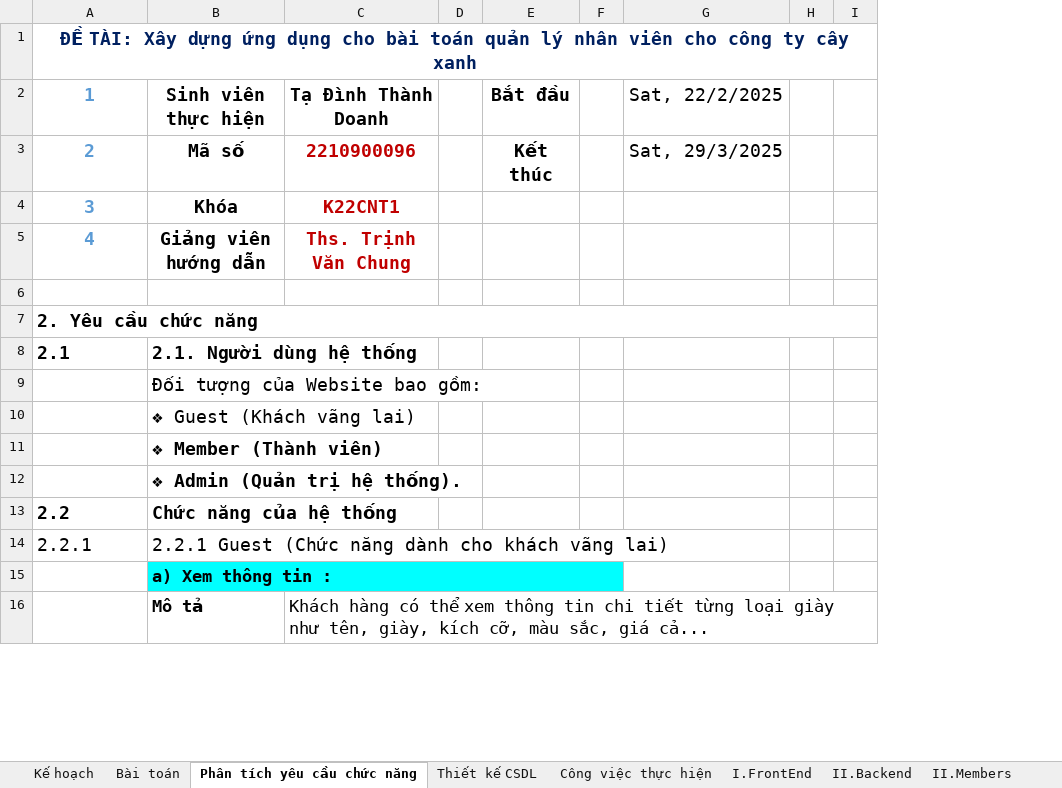
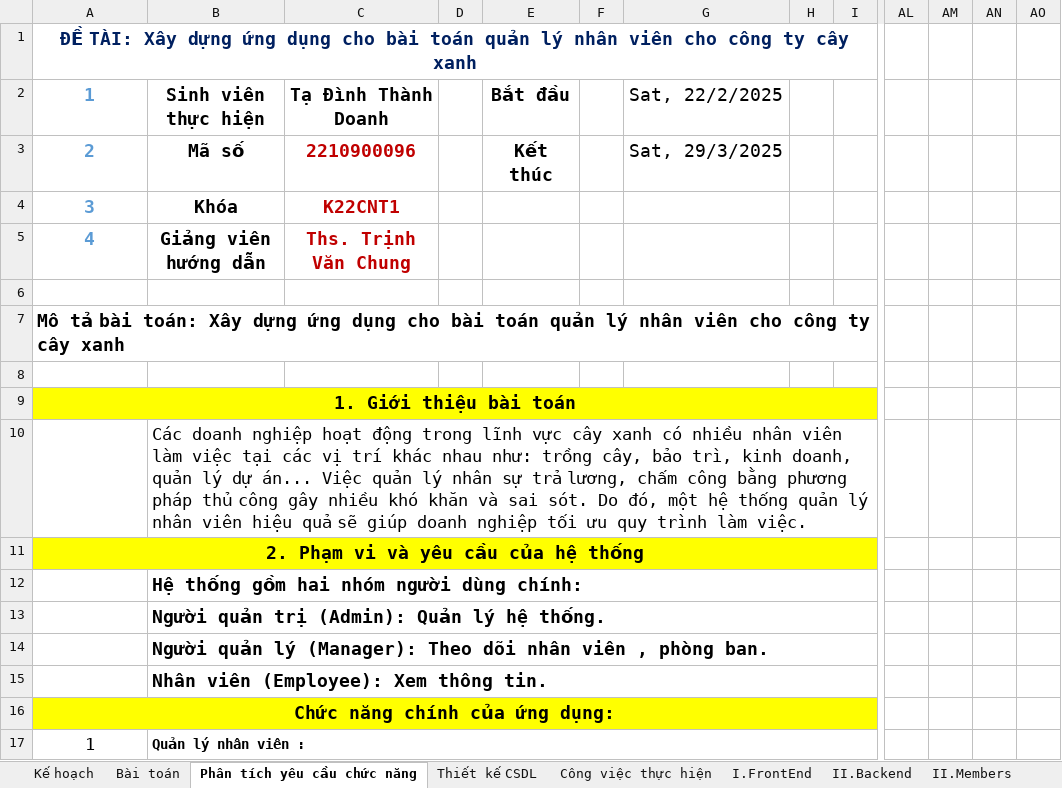
Before and after one commit to CatchTheRainbow04/Project03TDTD, an Excel workbook: K22CNT1-Tạ Đình Thành Doanh-2210900096-[BC-Project3].xlsx, sheet Phân tích yêu cầu chức năng, drawn as a sheet; only a part is shown, gaps mark what is left out; values as stored, in another font and other column widths than the file's, no borders; removed rows and columns are numbered as before the commit, all else as after; rows hold the shown columns only; the diff covers the shown part only; the diff names each change by its address in the sheet, - before the commit and + after, or states it on an @@ line.

```diff
--- a/K22CNT1-Tạ Đình Thành Doanh-2210900096-[BC-Project3].xlsx (sheet Phân tích yêu cầu chức năng)
+++ b/K22CNT1-Tạ Đình Thành Doanh-2210900096-[BC-Project3].xlsx (sheet Phân tích yêu cầu chức năng)
-column B, rows 2-14: Sinh viên thực hiện | Mã số | Khóa | Giảng viên hướng dẫn |  |  | 2.1. Người dùng hệ thống | Đối tượng của Website bao gồm: | ❖ Guest (Khách vãng lai) | ❖ Member (Thành viên) | ❖ Admin (Quản trị hệ thống). | Chức năng của hệ thống | 2.2.1 Guest (Chức năng dành cho khách vãng lai)
+column B, rows 2-5: Sinh viên thực hiện | Mã số | Khóa | Giảng viên hướng dẫn; rows 12-17: Hệ thống gồm hai nhóm người dùng chính: | Người quản trị (Admin): Quản lý hệ thống. | Người quản lý (Manager): Theo dõi nhân viên , phòng ban. | Nhân viên (Employee): Xem thông tin. |  | Quản lý nhân viên :
+column AL, empty
+column AM, empty
+column AN, empty
+column AO, empty
-A7: 2. Yêu cầu chức năng
+A7: Mô tả bài toán: Xây dựng ứng dụng cho bài toán quản lý nhân viên cho công ty cây xanh
+row 8: (empty)
-A9: 2.1
+A9: 1. Giới thiệu bài toán
@@ A9 fill: none → #FFFF00, alignment: left → center @@
+A9:I9 merged
-C9:I9 fill: none
+C9:I9 fill: #FFFF00
@@ row 15 moved to row 10: Các doanh nghiệp hoạt động trong lĩnh vự… @@
+row 11: 2. Phạm vi và yêu cầu của hệ thống
-A16: 2.2
+A16: Chức năng chính của ứng dụng:
-A16 fill: none
+A16 fill: #FFFF00
-A16:A17 alignment: left
+A16:A17 alignment: center
+A16:I16 merged
-C16:I16 fill: none
+C16:I16 fill: #FFFF00
-A17: 2.2.1
+A17: 1
@@ A17 text size: smaller @@
-row 16:  | Mô tả | Khách hàng có thể xem thông tin chi tiết từng loại giày như tên, giày, kích cỡ, màu sắc, giá cả...
```
Also changed, not shown: 7 added rows, 17 removed rows, 3 moved rows, 19 added columns, 1 edited cell, cell formats and merged cells elsewhere in this sheet, formulas that keep their value, 39 other files.
